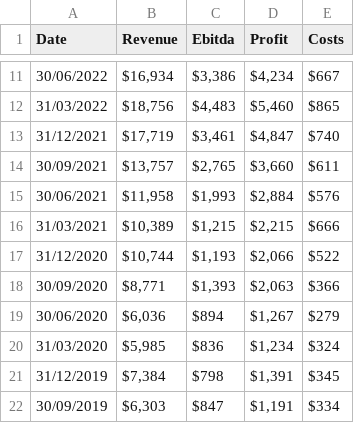
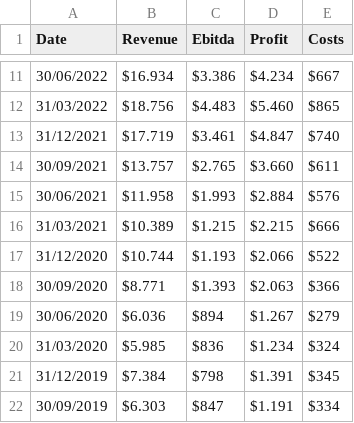
Before and after one commit to Duculet/testing, a CSV file: Tesla.csv, drawn as a sheet; only a part is shown, gaps mark what is left out; the diff covers the shown part only.

Commit message:
Add files via upload

```diff
--- a/Tesla.csv
+++ b/Tesla.csv
@@ -11,12 +11,12 @@
-30/06/2022;$16,934;$3,386;$4,234;$667
-31/03/2022;$18,756;$4,483;$5,460;$865
-31/12/2021;$17,719;$3,461;$4,847;$740
-30/09/2021;$13,757;$2,765;$3,660;$611
-30/06/2021;$11,958;$1,993;$2,884;$576
-31/03/2021;$10,389;$1,215;$2,215;$666
-31/12/2020;$10,744;$1,193;$2,066;$522
-30/09/2020;$8,771;$1,393;$2,063;$366
-30/06/2020;$6,036;$894;$1,267;$279
-31/03/2020;$5,985;$836;$1,234;$324
-31/12/2019;$7,384;$798;$1,391;$345
-30/09/2019;$6,303;$847;$1,191;$334
+30/06/2022;$16.934;$3.386;$4.234;$667
+31/03/2022;$18.756;$4.483;$5.460;$865
+31/12/2021;$17.719;$3.461;$4.847;$740
+30/09/2021;$13.757;$2.765;$3.660;$611
+30/06/2021;$11.958;$1.993;$2.884;$576
+31/03/2021;$10.389;$1.215;$2.215;$666
+31/12/2020;$10.744;$1.193;$2.066;$522
+30/09/2020;$8.771;$1.393;$2.063;$366
+30/06/2020;$6.036;$894;$1.267;$279
+31/03/2020;$5.985;$836;$1.234;$324
+31/12/2019;$7.384;$798;$1.391;$345
+30/09/2019;$6.303;$847;$1.191;$334
```
Also changed, not shown: 49 edited cells elsewhere in this file.
